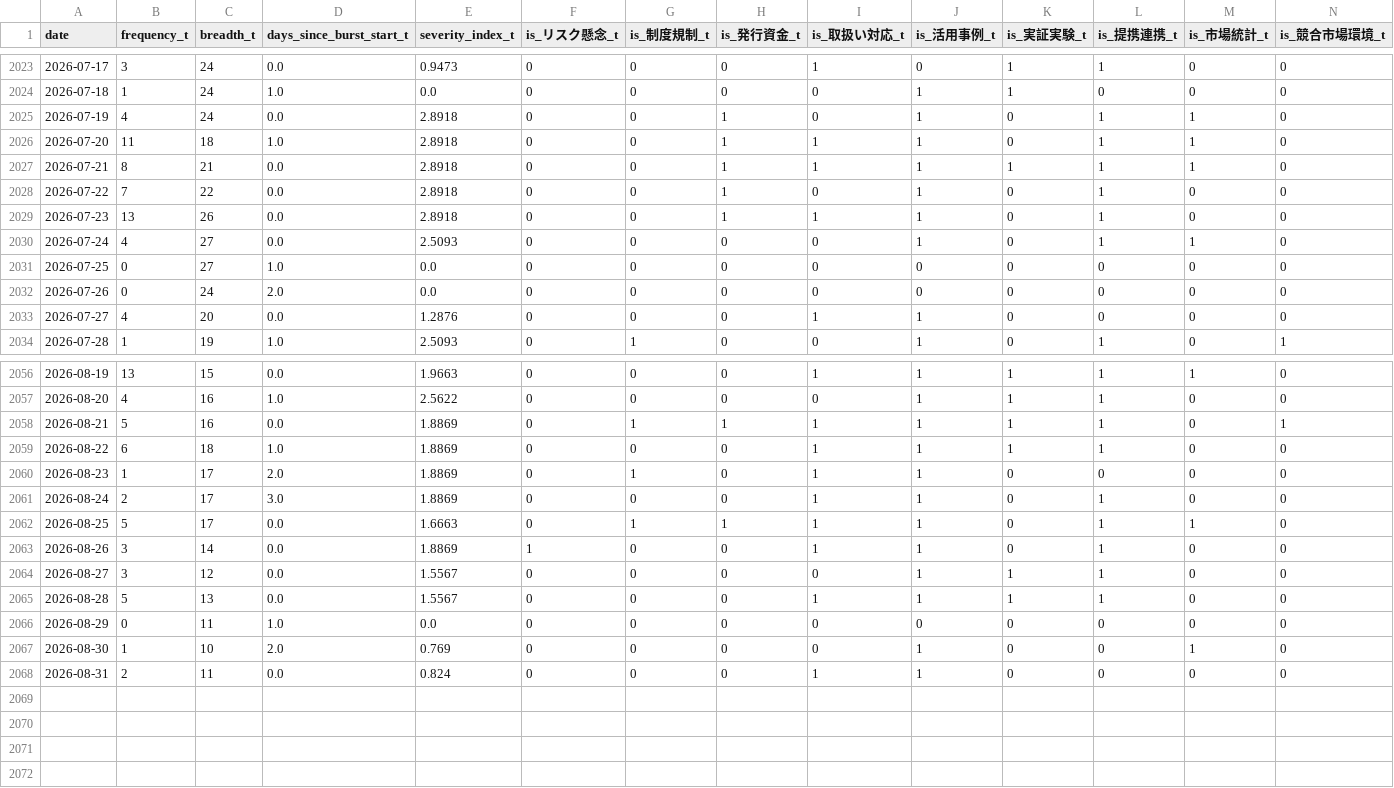
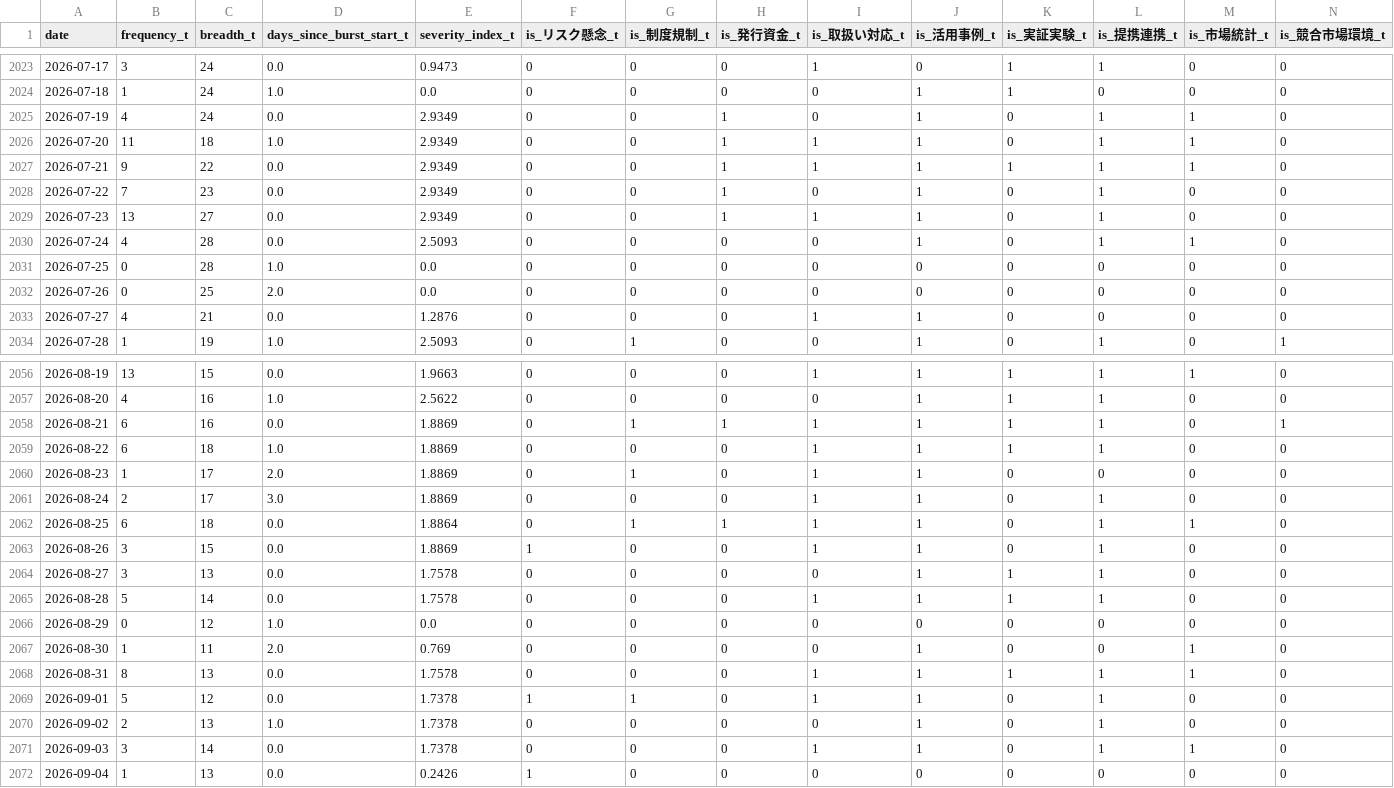
Before and after one commit to matsuno04/jpyc-news-v2, a CSV file: data/daily_panel.csv, drawn as a sheet; only a part is shown, gaps mark what is left out.

```diff
--- a/data/daily_panel.csv
+++ b/data/daily_panel.csv
@@ -2024,11 +2024,11 @@
 2026-07-18,1,24,1.0,0.0,0,0,0,0,1,1,0,0,0
-2026-07-19,4,24,0.0,2.8918,0,0,1,0,1,0,1,1,0
-2026-07-20,11,18,1.0,2.8918,0,0,1,1,1,0,1,1,0
-2026-07-21,8,21,0.0,2.8918,0,0,1,1,1,1,1,1,0
-2026-07-22,7,22,0.0,2.8918,0,0,1,0,1,0,1,0,0
-2026-07-23,13,26,0.0,2.8918,0,0,1,1,1,0,1,0,0
-2026-07-24,4,27,0.0,2.5093,0,0,0,0,1,0,1,1,0
-2026-07-25,0,27,1.0,0.0,0,0,0,0,0,0,0,0,0
-2026-07-26,0,24,2.0,0.0,0,0,0,0,0,0,0,0,0
-2026-07-27,4,20,0.0,1.2876,0,0,0,1,1,0,0,0,0
+2026-07-19,4,24,0.0,2.9349,0,0,1,0,1,0,1,1,0
+2026-07-20,11,18,1.0,2.9349,0,0,1,1,1,0,1,1,0
+2026-07-21,9,22,0.0,2.9349,0,0,1,1,1,1,1,1,0
+2026-07-22,7,23,0.0,2.9349,0,0,1,0,1,0,1,0,0
+2026-07-23,13,27,0.0,2.9349,0,0,1,1,1,0,1,0,0
+2026-07-24,4,28,0.0,2.5093,0,0,0,0,1,0,1,1,0
+2026-07-25,0,28,1.0,0.0,0,0,0,0,0,0,0,0,0
+2026-07-26,0,25,2.0,0.0,0,0,0,0,0,0,0,0,0
+2026-07-27,4,21,0.0,1.2876,0,0,0,1,1,0,0,0,0
 2026-07-28,1,19,1.0,2.5093,0,1,0,0,1,0,1,0,1
@@ -2057,3 +2057,3 @@
 2026-08-20,4,16,1.0,2.5622,0,0,0,0,1,1,1,0,0
-2026-08-21,5,16,0.0,1.8869,0,1,1,1,1,1,1,0,1
+2026-08-21,6,16,0.0,1.8869,0,1,1,1,1,1,1,0,1
 2026-08-22,6,18,1.0,1.8869,0,0,0,1,1,1,1,0,0
@@ -2061,8 +2061,12 @@
 2026-08-24,2,17,3.0,1.8869,0,0,0,1,1,0,1,0,0
-2026-08-25,5,17,0.0,1.6663,0,1,1,1,1,0,1,1,0
-2026-08-26,3,14,0.0,1.8869,1,0,0,1,1,0,1,0,0
-2026-08-27,3,12,0.0,1.5567,0,0,0,0,1,1,1,0,0
-2026-08-28,5,13,0.0,1.5567,0,0,0,1,1,1,1,0,0
-2026-08-29,0,11,1.0,0.0,0,0,0,0,0,0,0,0,0
-2026-08-30,1,10,2.0,0.769,0,0,0,0,1,0,0,1,0
-2026-08-31,2,11,0.0,0.824,0,0,0,1,1,0,0,0,0
+2026-08-25,6,18,0.0,1.8864,0,1,1,1,1,0,1,1,0
+2026-08-26,3,15,0.0,1.8869,1,0,0,1,1,0,1,0,0
+2026-08-27,3,13,0.0,1.7578,0,0,0,0,1,1,1,0,0
+2026-08-28,5,14,0.0,1.7578,0,0,0,1,1,1,1,0,0
+2026-08-29,0,12,1.0,0.0,0,0,0,0,0,0,0,0,0
+2026-08-30,1,11,2.0,0.769,0,0,0,0,1,0,0,1,0
+2026-08-31,8,13,0.0,1.7578,0,0,0,1,1,1,1,1,0
+2026-09-01,5,12,0.0,1.7378,1,1,0,1,1,0,1,0,0
+2026-09-02,2,13,1.0,1.7378,0,0,0,0,1,0,1,0,0
+2026-09-03,3,14,0.0,1.7378,0,0,0,1,1,0,1,1,0
+2026-09-04,1,13,0.0,0.2426,1,0,0,0,0,0,0,0,0
```
Also changed, not shown: data/event_summary.csv, 1 other file.
